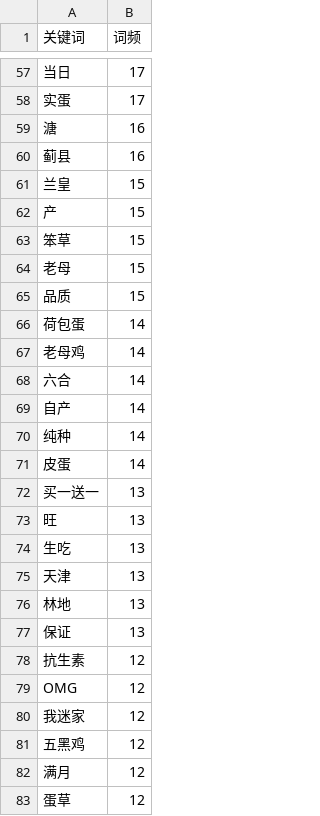
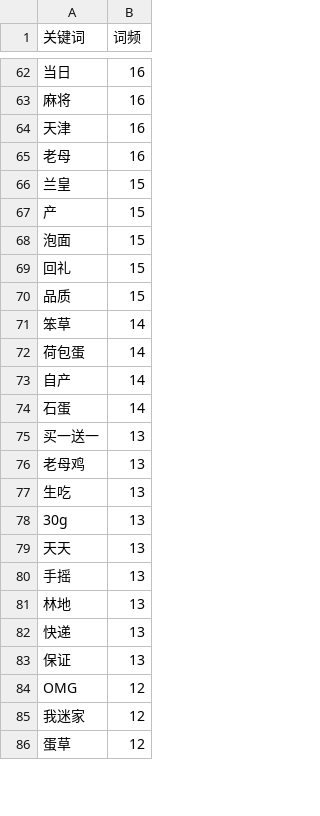
Before and after one commit to Soltus/learn-python-BI, a CSV file: lesson2/作业/4/wordNum.csv, drawn as a sheet; only a part is shown, gaps mark what is left out; the diff covers the shown part only.

```diff
--- a/lesson2/作业/4/wordNum.csv
+++ b/lesson2/作业/4/wordNum.csv
@@ -57,27 +62,25 @@
-当日,17
-实蛋,17
-溏,16
-蓟县,16
+当日,16
+麻将,16
+天津,16
+老母,16
 兰皇,15
 产,15
-笨草,15
-老母,15
+泡面,15
+回礼,15
 品质,15
+笨草,14
 荷包蛋,14
-老母鸡,14
-六合,14
 自产,14
-纯种,14
-皮蛋,14
+石蛋,14
 买一送一,13
-旺,13
+老母鸡,13
 生吃,13
-天津,13
+30g,13
+天天,13
+手摇,13
 林地,13
+快递,13
 保证,13
-抗生素,12
 OMG,12
 我迷家,12
-五黑鸡,12
-满月,12
 蛋草,12
```
Also changed, not shown: 26 added rows, 24 removed rows and 22 edited cells elsewhere in this file, 4 other files.
